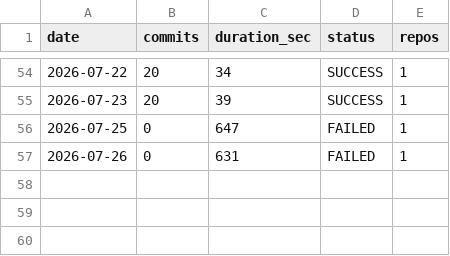
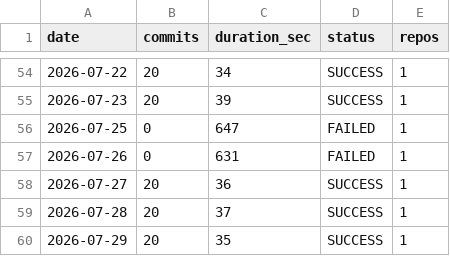
Before and after one commit to dimasrahmandaalfarizi/commit-automation, a CSV file: stats.csv, drawn as a sheet; only a part is shown, gaps mark what is left out; the diff names each change by its address in the sheet, - before the commit and + after, or states it on an @@ line.

```diff
--- a/stats.csv
+++ b/stats.csv
+row 58: 2026-07-27 | 20 | 36 | SUCCESS | 1
+row 59: 2026-07-28 | 20 | 37 | SUCCESS | 1
+row 60: 2026-07-29 | 20 | 35 | SUCCESS | 1
```
Also changed, not shown: 10 other files.
